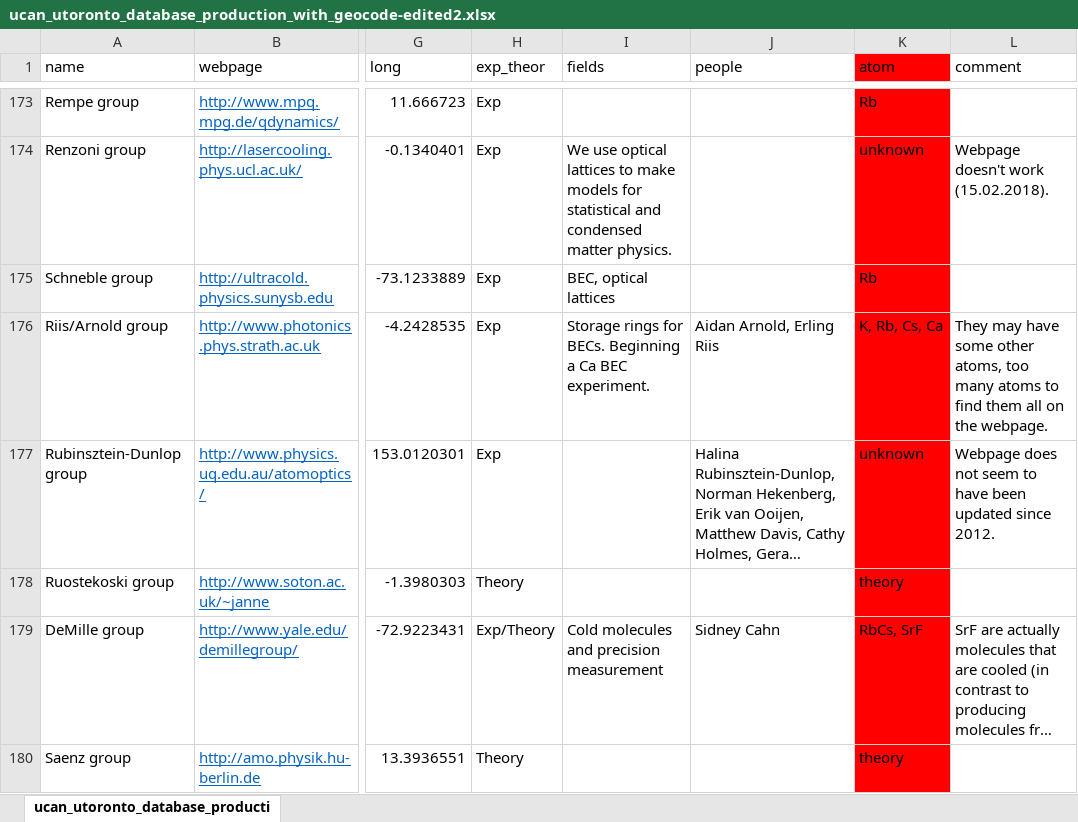
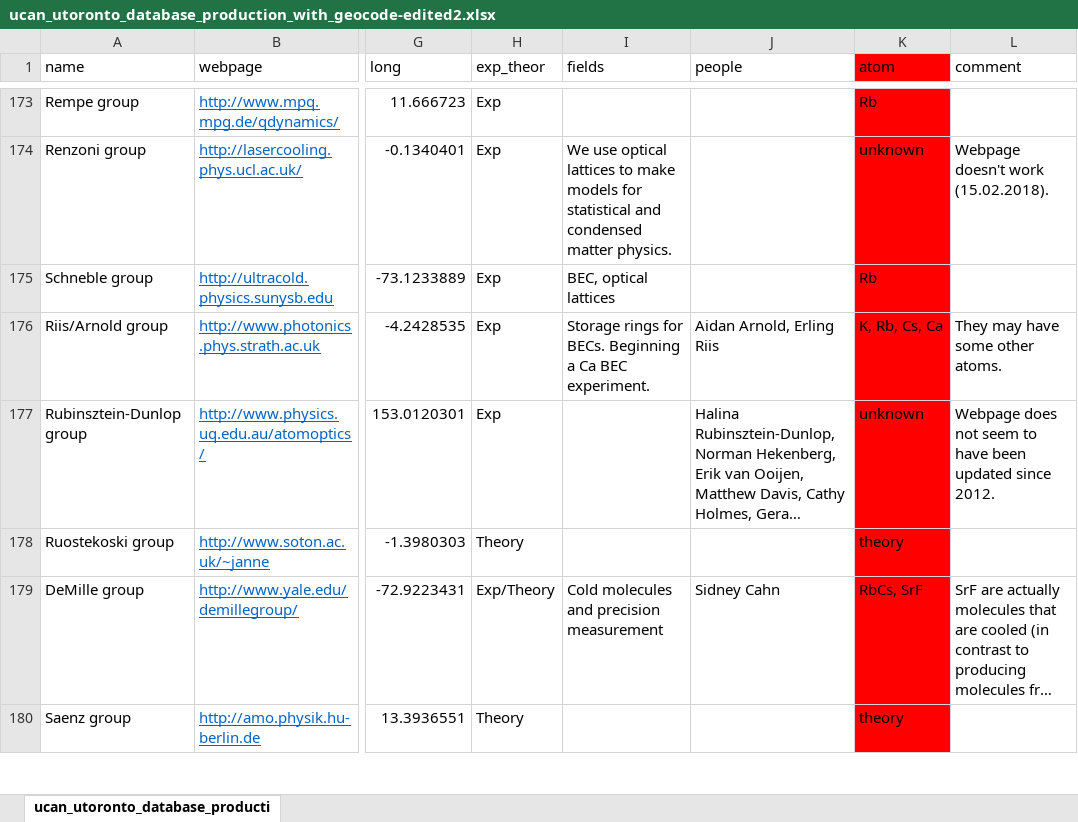
Before and after one commit to zgosar/EveryColdAtom, an Excel workbook: ucan_utoronto_database_production_with_geocode-edited2.xlsx, sheet ucan_utoronto_database_producti, drawn as a sheet; only a part is shown, gaps mark what is left out; long unchanged cells end in …; values as stored, in another font and other column widths than the file's, no borders; conditional formats and table styles not drawn; the diff covers the shown part only; the diff names each change by its address in the sheet, - before the commit and + after, or states it on an @@ line.

Commit message:
Updated database comments.

```diff
--- a/ucan_utoronto_database_production_with_geocode-edited2.xlsx (sheet ucan_utoronto_database_producti)
+++ b/ucan_utoronto_database_production_with_geocode-edited2.xlsx (sheet ucan_utoronto_database_producti)
-L176 (comment): …some other atoms, too many atoms to find them all on the webpage.
+L176 (comment): …some other atoms.
```
Also changed, not shown: 5 edited cells elsewhere in this sheet, 1 other file.
